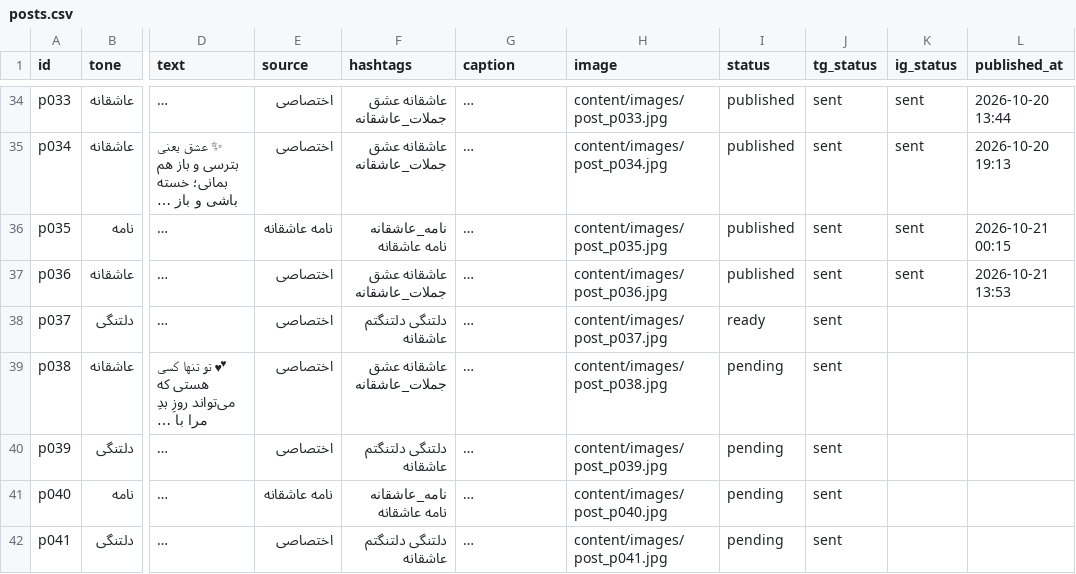
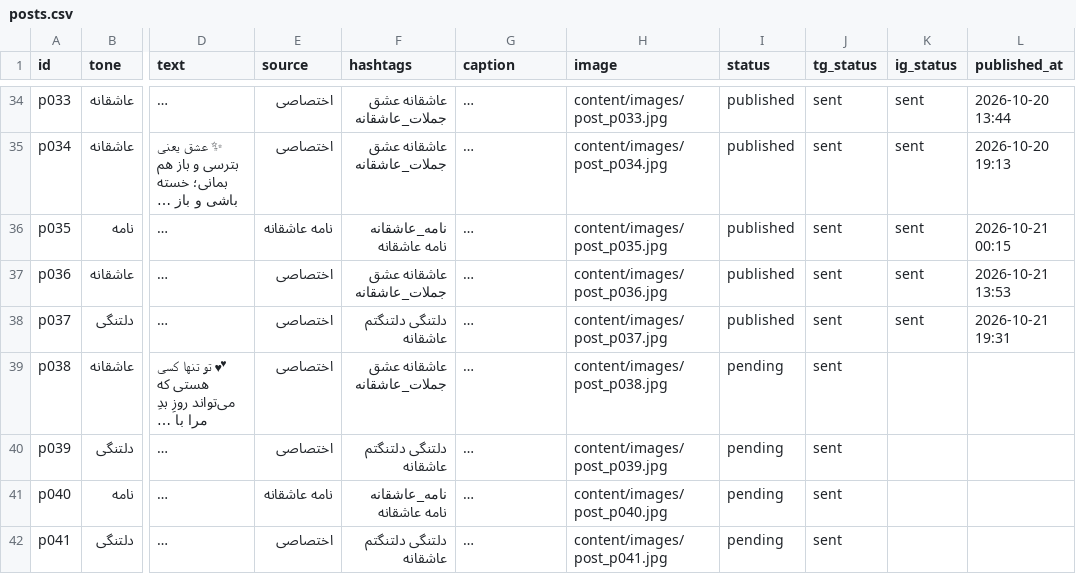
Before and after one commit to lovelife4all/kolbe-ghalb, a CSV file: content/posts.csv, drawn as a sheet; only a part is shown, gaps mark what is left out; long unchanged cells end in …; the diff names each change by its address in the sheet, - before the commit and + after, or states it on an @@ line.

Commit message:
انتشار پست p037

```diff
--- a/content/posts.csv
+++ b/content/posts.csv
-I38 (status): ready
+I38 (status): published
-K38 (ig_status): (empty)
+K38 (ig_status): sent
-L38 (published_at): (empty)
+L38 (published_at): 2026-10-21 19:31
```
